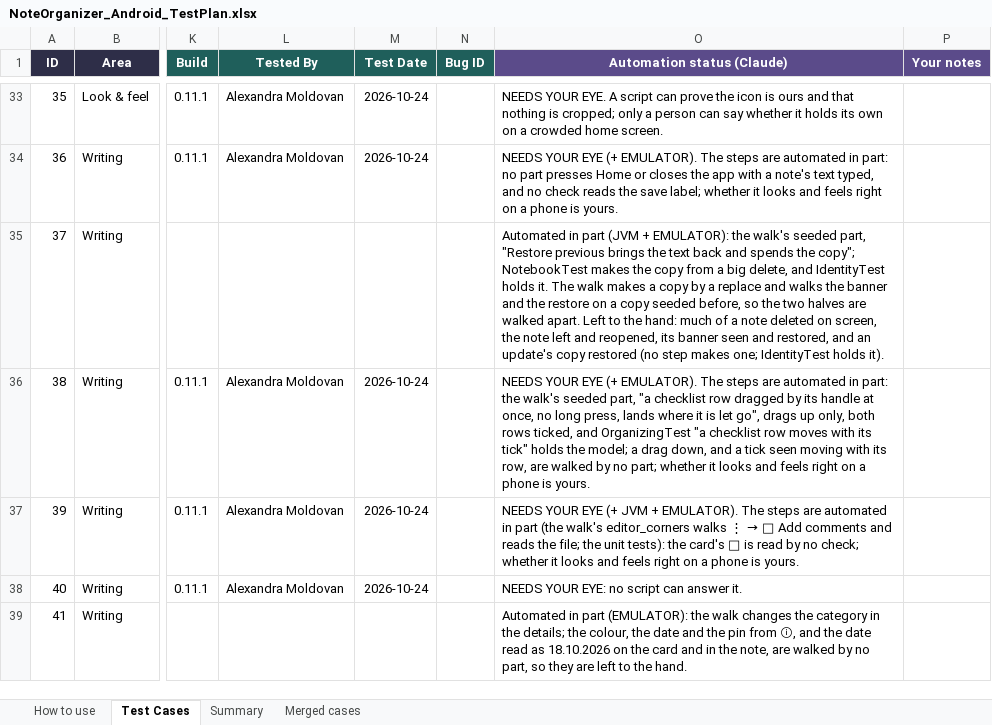
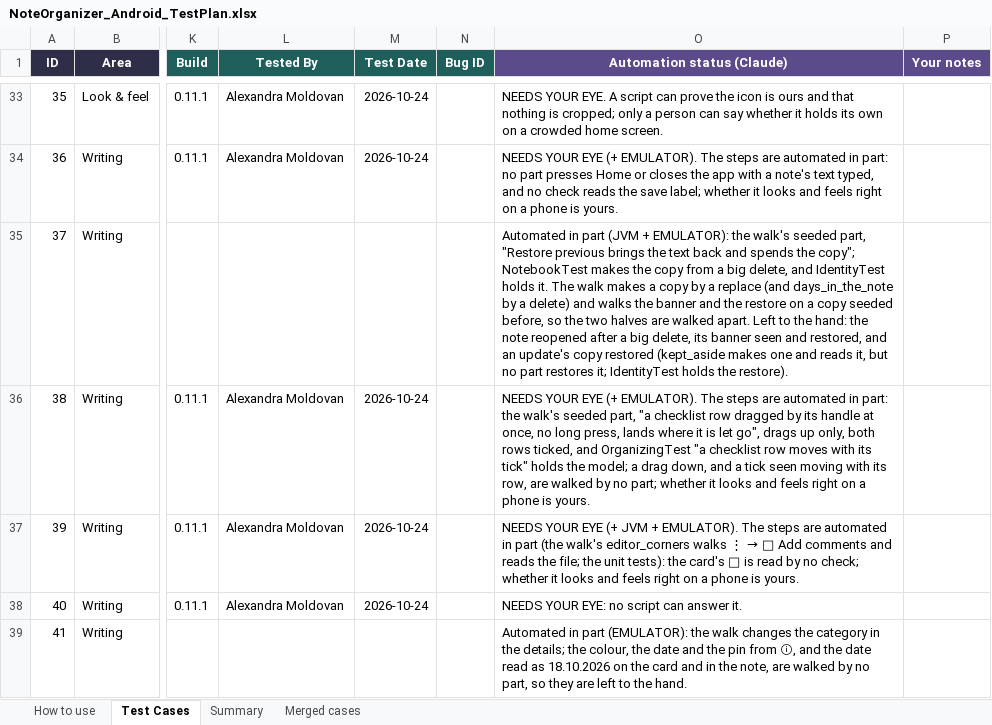
Before and after one commit to AlexandraMoldovan95/noteOrganizerForAndroid, an Excel workbook: qa/NoteOrganizer_Android_TestPlan.xlsx, sheet Test Cases, drawn as a sheet; only a part is shown, gaps mark what is left out; values as stored, in another font and other column widths than the file's, no borders; the diff covers the shown part only; the diff names each change by its address in the sheet, - before the commit and + after, or states it on an @@ line.

```diff
--- a/qa/NoteOrganizer_Android_TestPlan.xlsx (sheet Test Cases)
+++ b/qa/NoteOrganizer_Android_TestPlan.xlsx (sheet Test Cases)
-O35 (Automation status (Claude)): …a replace and walks the banner and the restore on a copy seeded before, so the two halves are walked apart. Left to the hand: much of a note deleted on screen, the note left and reopened, its banner seen and restored, and an update's copy restored (no step makes one; IdentityTest holds it).
+O35 (Automation status (Claude)): …a replace (and days_in_the_note by a delete) and walks the banner and the restore on a copy seeded before, so the two halves are walked apart. Left to the hand: the note reopened after a big delete, its banner seen and restored, and an update's copy restored (kept_aside makes one and reads it, but no part restores it; IdentityTest holds the restore).
```
Also changed, not shown: 20 edited cells elsewhere in this sheet, 1 other file.
